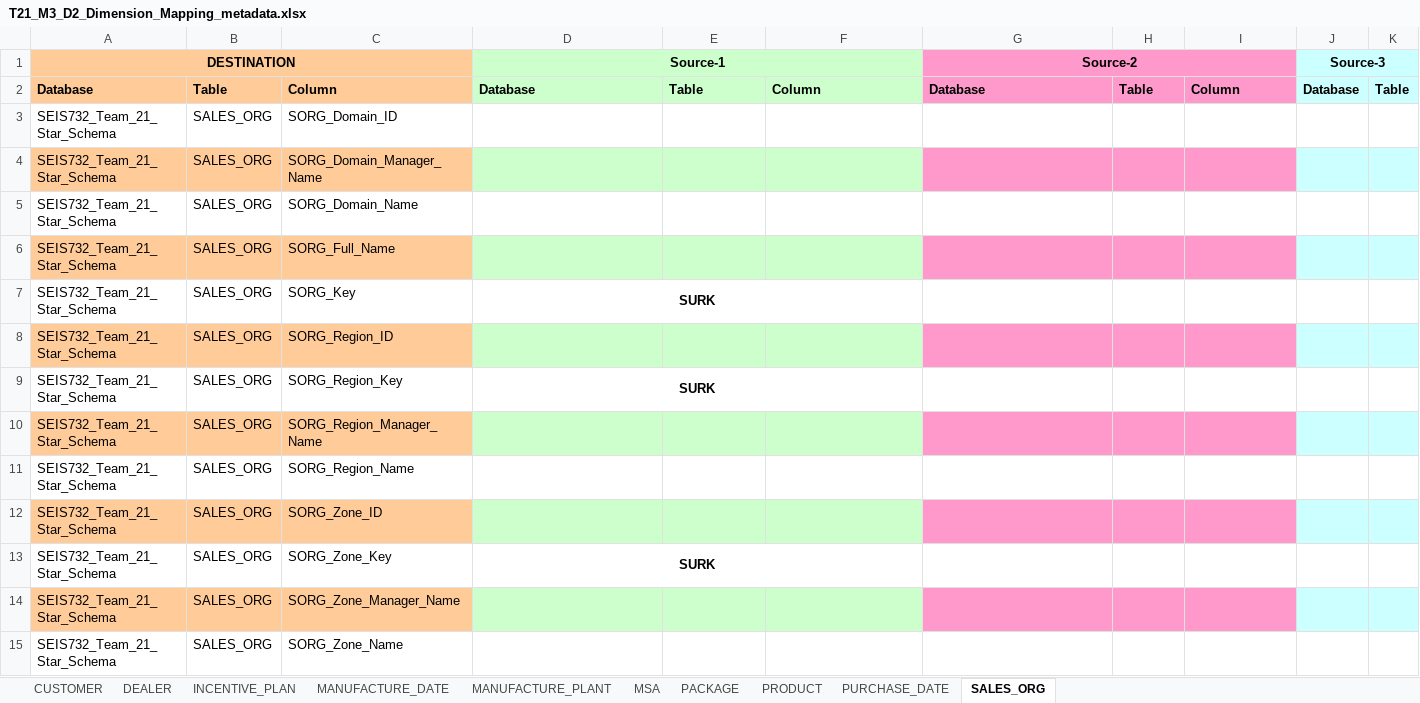
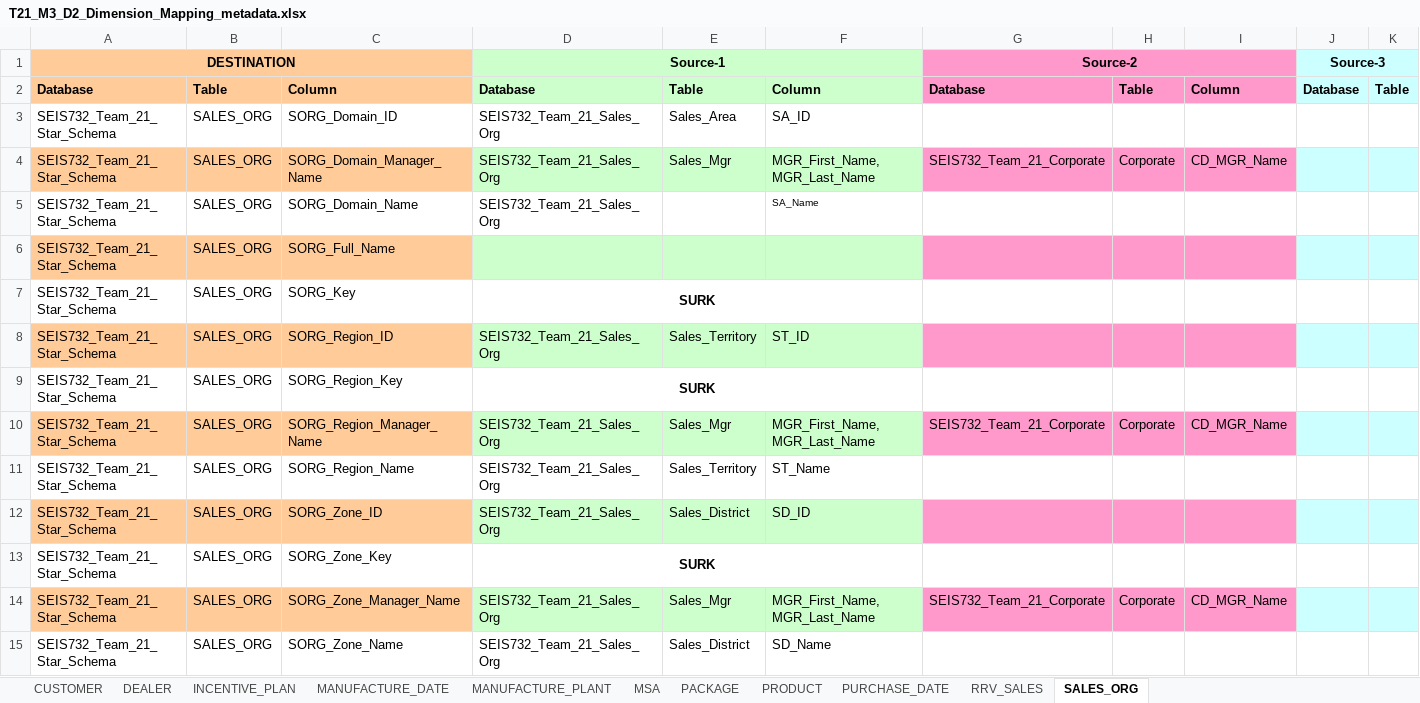
Before and after one commit to badernmb/SEIS-732-Data-Warehousing, an Excel workbook: Team_21_M3_FINAL_Deliverable/T21_M3_D2_Dimension_Mapping_files/T21_M3_D2_Dimension_Mapping_files/T21_M3_D2_Dimension_Mapping_metadata.xlsx, sheet SALES_ORG, drawn as a sheet; only a part is shown; values as stored, in another font and other column widths than the file's, no borders; the diff names each change by its address in the sheet, - before the commit and + after, or states it on an @@ line.

```diff
--- a/Team_21_M3_FINAL_Deliverable/T21_M3_D2_Dimension_Mapping_files/T21_M3_D2_Dimension_Mapping_files/T21_M3_D2_Dimension_Mapping_metadata.xlsx (sheet SALES_ORG)
+++ b/Team_21_M3_FINAL_Deliverable/T21_M3_D2_Dimension_Mapping_files/T21_M3_D2_Dimension_Mapping_files/T21_M3_D2_Dimension_Mapping_metadata.xlsx (sheet SALES_ORG)
+sheet tab: RRV_SALES
-D3:D5: (empty)
+D3:D5: SEIS732_Team_21_Sales_Org
-E3: (empty)
+E3: Sales_Area
-F3: (empty)
+F3: SA_ID
-E4: (empty)
+E4: Sales_Mgr
-F4: (empty)
+F4: MGR_First_Name,MGR_Last_Name
-G4: (empty)
+G4: SEIS732_Team_21_Corporate
-H4: (empty)
+H4: Corporate
-I4: (empty)
+I4: CD_MGR_Name
-F5: (empty)
+F5: SA_Name
-D8: (empty)
+D8: SEIS732_Team_21_Sales_Org
-E8: (empty)
+E8: Sales_Territory
-F8: (empty)
+F8: ST_ID
-D10:D12: (empty)
+D10:D12: SEIS732_Team_21_Sales_Org
-E10: (empty)
+E10: Sales_Mgr
-F10: (empty)
+F10: MGR_First_Name,MGR_Last_Name
-G10: (empty)
+G10: SEIS732_Team_21_Corporate
-H10: (empty)
+H10: Corporate
-I10: (empty)
+I10: CD_MGR_Name
-E11: (empty)
+E11: Sales_Territory
-F11: (empty)
+F11: ST_Name
-E12: (empty)
+E12: Sales_District
-F12: (empty)
+F12: SD_ID
-D14:D15: (empty)
+D14:D15: SEIS732_Team_21_Sales_Org
-E14: (empty)
+E14: Sales_Mgr
-F14: (empty)
+F14: MGR_First_Name,MGR_Last_Name
-G14: (empty)
+G14: SEIS732_Team_21_Corporate
-H14: (empty)
+H14: Corporate
-I14: (empty)
+I14: CD_MGR_Name
-E15: (empty)
+E15: Sales_District
-F15: (empty)
+F15: SD_Name
```
Also changed, not shown: sheet PACKAGE, sheet PURCHASE_DATE, sheet MANUFACTURE_DATE, sheet MANUFACTURE_PLANT, sheet INCENTIVE_PLAN, sheet PRODUCT.
